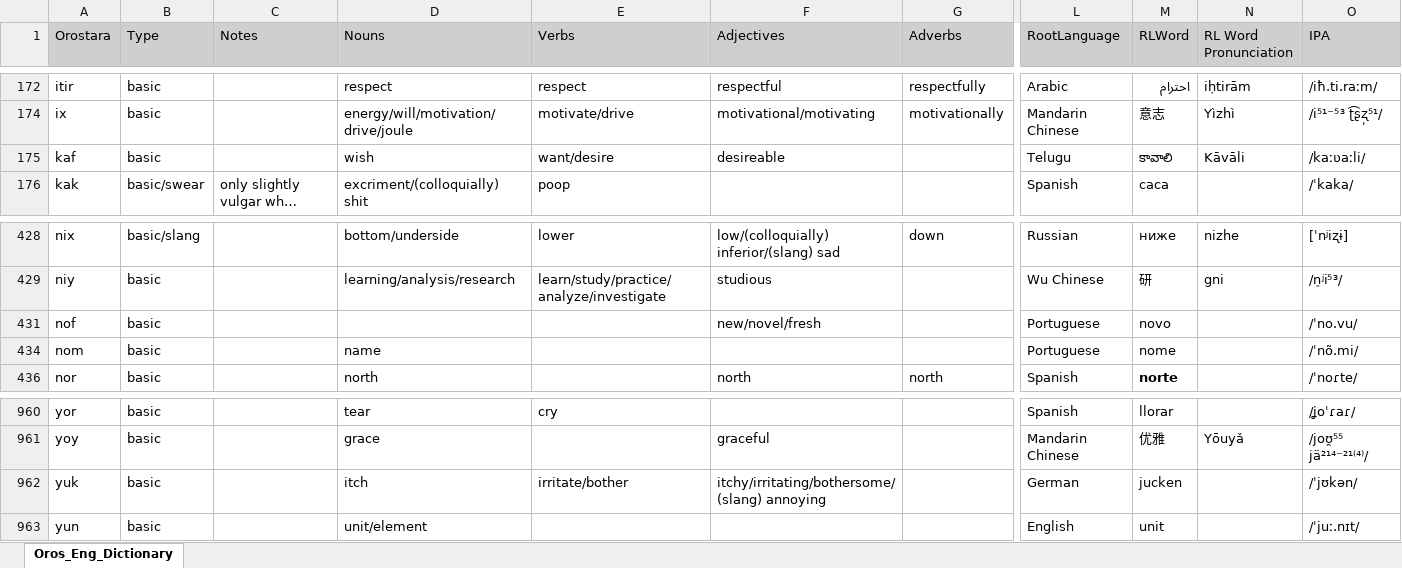
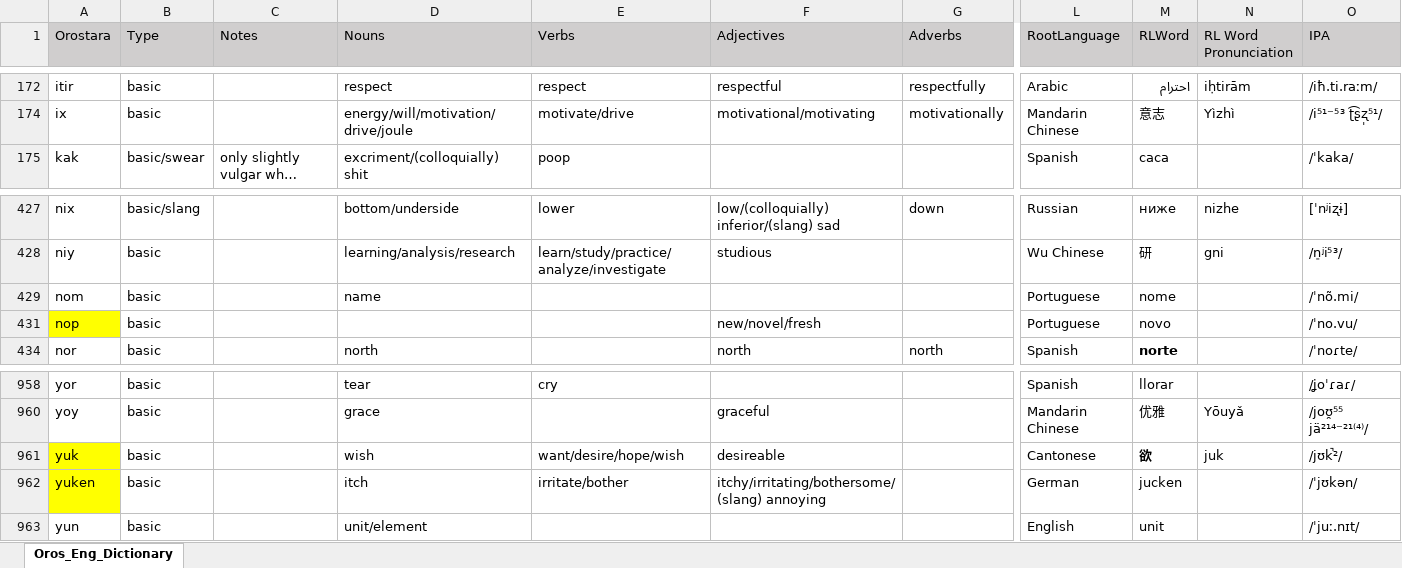
Before and after one commit to brushscape/Orostara-Dictionary, an Excel workbook: files/Oros_Eng_Dictionary.xlsx, sheet Oros_Eng_Dictionary, drawn as a sheet; only a part is shown, gaps mark what is left out; long unchanged cells end in …; values as stored, in another font and other column widths than the file's, no borders; table styles not drawn; removed rows and columns are numbered as before the commit, all else as after; rows hold the shown columns only; the diff names each change by its address in the sheet, - before the commit and + after, or states it on an @@ line.

Commit message:
okay deleting f's for real this time
basic words only for now. compounds will be in the next pass

```diff
--- a/files/Oros_Eng_Dictionary.xlsx (sheet Oros_Eng_Dictionary)
+++ b/files/Oros_Eng_Dictionary.xlsx (sheet Oros_Eng_Dictionary)
-row 175: kaf | basic |  | wish | want/desire | desireable |  | Telugu | కావాలి | Kāvāli | /kaːʋaːli/
-row 431: nof | basic |  |  |  | new/novel/fresh |  | Portuguese | novo |  | /ˈno.vu/
+row 431: nop | basic |  |  |  | new/novel/fresh |  | Portuguese | novo |  | /ˈno.vu/
+row 961: yuk | basic |  | wish | want/desire/hope/wish | desireable |  | Cantonese | 欲 | juk | /jʊk̚²/
-A962 (Orostara): yuk
+A962 (Orostara): yuken
-A962 fill: none
+A962 fill: #FFFF00
```
Also changed, not shown: 1 other file.
